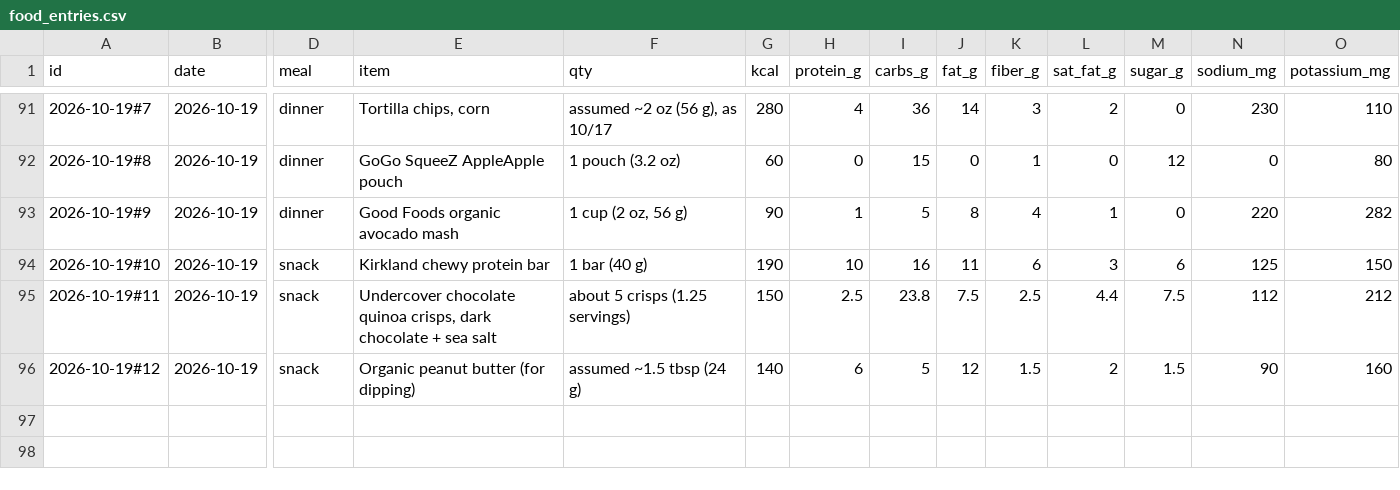
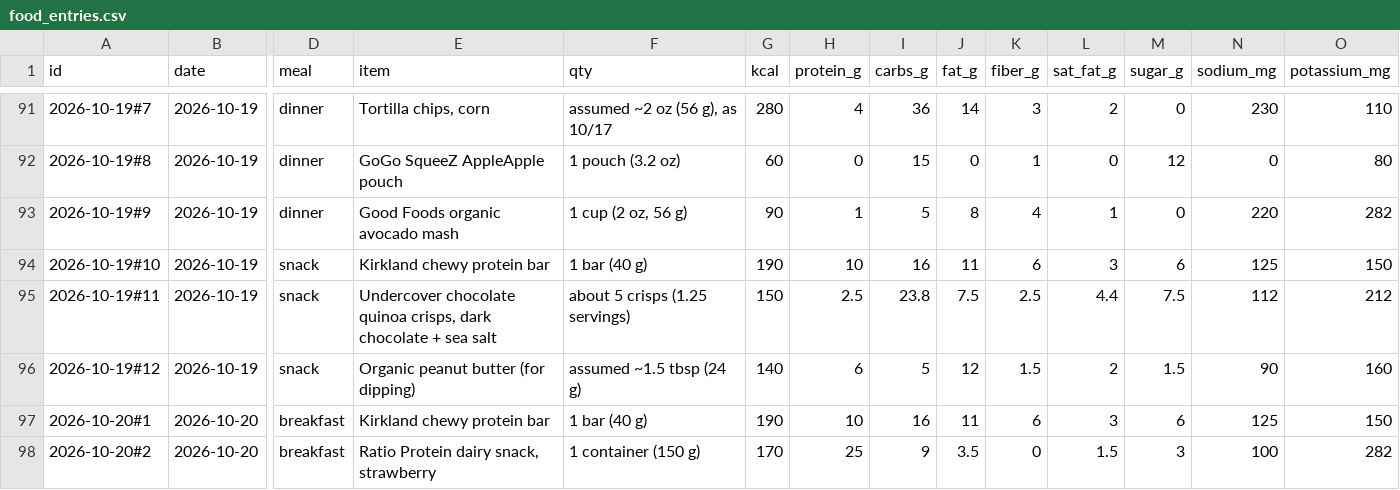
Before and after one commit to bro2jo/leyenda, a CSV file: real/logs/food_entries.csv, drawn as a sheet; only a part is shown, gaps mark what is left out; rows hold the shown columns only; the diff names each change by its address in the sheet, - before the commit and + after, or states it on an @@ line.

```diff
--- a/real/logs/food_entries.csv
+++ b/real/logs/food_entries.csv
+row 97: 2026-10-20#1 | 2026-10-20 | breakfast | Kirkland chewy protein bar | 1 bar (40 g) | 190 | 10 | 16 | 11 | 6 | 3 | 6 | 125 | 150
+row 98: 2026-10-20#2 | 2026-10-20 | breakfast | Ratio Protein dairy snack, strawberry | 1 container (150 g) | 170 | 25 | 9 | 3.5 | 0 | 1.5 | 3 | 100 | 282
```
Also changed, not shown: real/logs/food_library.csv, real/logs/nutrition_log.csv, 5 other files.
